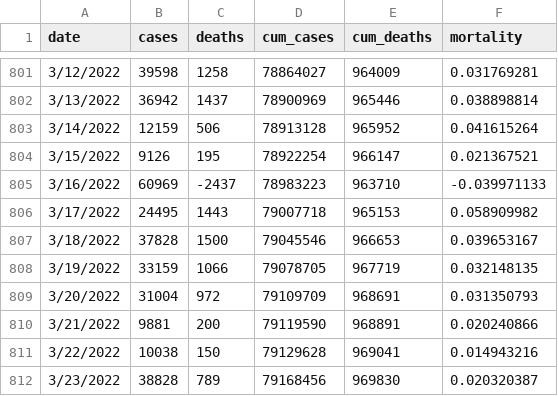
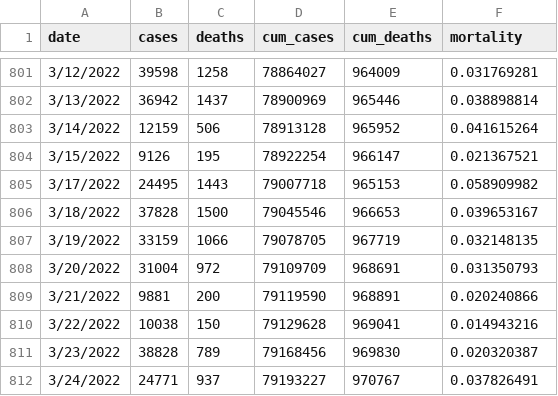
Before and after one commit to thcc1992/cs416_final_project, a CSV file: US-COVID19 mortality.csv, drawn as a sheet; only a part is shown, gaps mark what is left out; the shorter side is filled out with more unchanged rows; the diff names each change by its address in the sheet, - before the commit and + after, or states it on an @@ line.

Commit message:
Update US-COVID19 mortality.csv

```diff
--- a/US-COVID19 mortality.csv
+++ b/US-COVID19 mortality.csv
-row 805: 3/16/2022 | 60969 | -2437 | 78983223 | 963710 | -0.039971133
```
